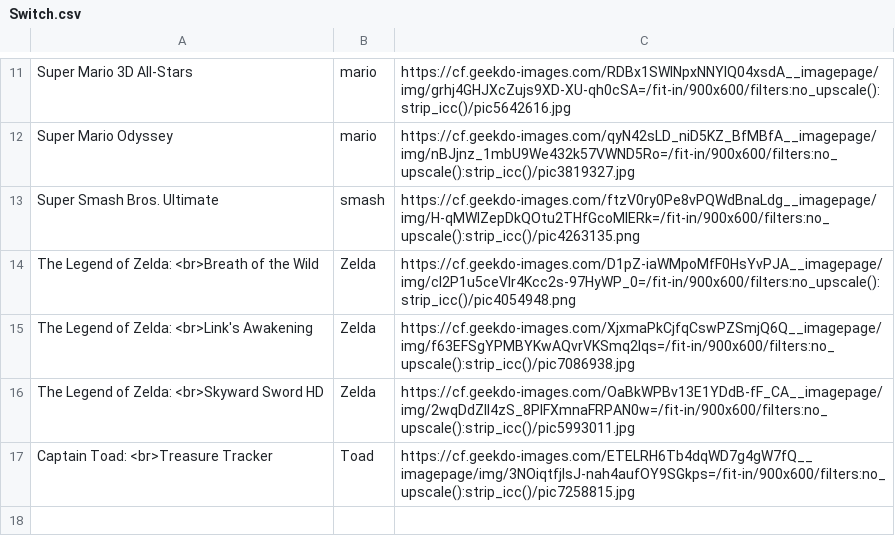
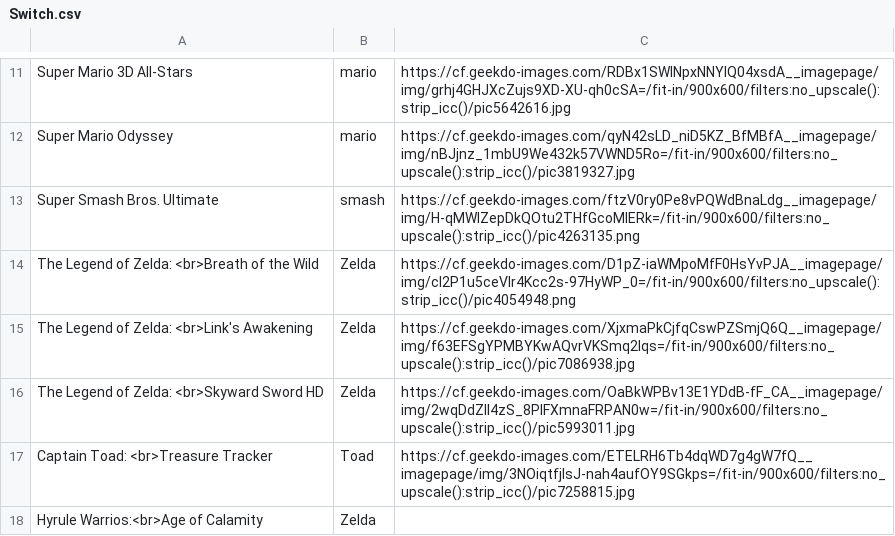
Before and after one commit to Ok4a/ok4a.github.io, a CSV file: Switch.csv, drawn as a sheet; only a part is shown, gaps mark what is left out; the diff names each change by its address in the sheet, - before the commit and + after, or states it on an @@ line.

```diff
--- a/Switch.csv
+++ b/Switch.csv
+row 18: Hyrule Warrios:<br>Age of Calamity | Zelda
```
Also changed, not shown: Boardgame.csv, 2 other files.
